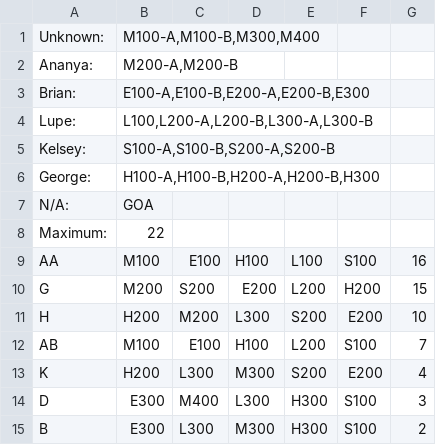
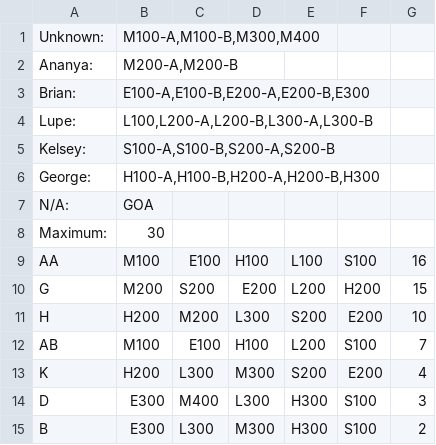
Before and after one commit to IonImpulse/PythonProjects, a CSV file: StudentScheduler/InputDataV6.csv, drawn as a sheet; only a part is shown.

Commit message:
added teacher schedule creator

```diff
--- a/StudentScheduler/InputDataV6.csv
+++ b/StudentScheduler/InputDataV6.csv
@@ -7,3 +7,3 @@ George:,"H100-A,H100-B,H200-A,H200-B,H300",,,,,
 N/A:,GOA,,,,,
-Maximum:,22,,,,,
+Maximum:,30,,,,,
 AA,M100,E100,H100,L100,S100,16
```
Also changed, not shown: 10 other files.
